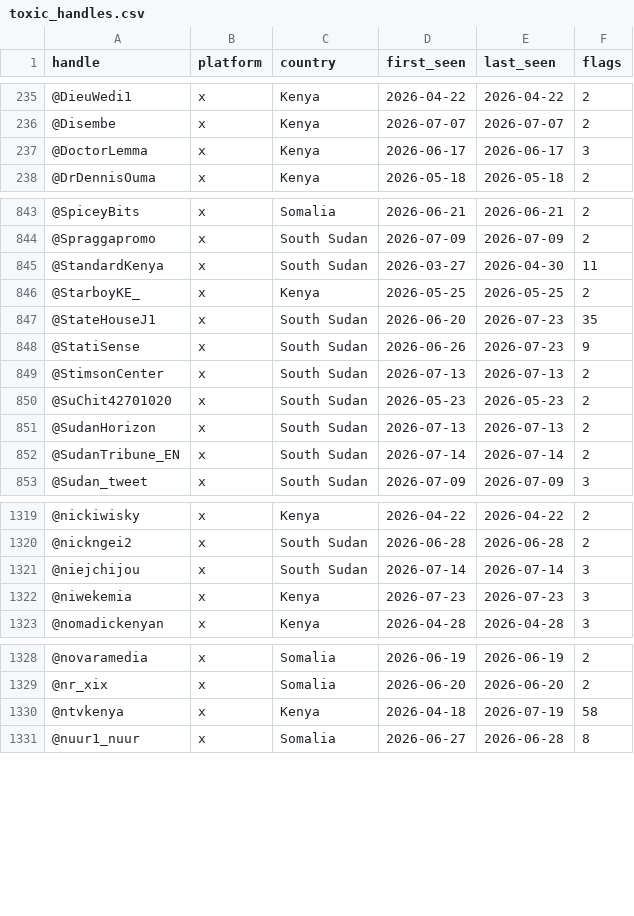
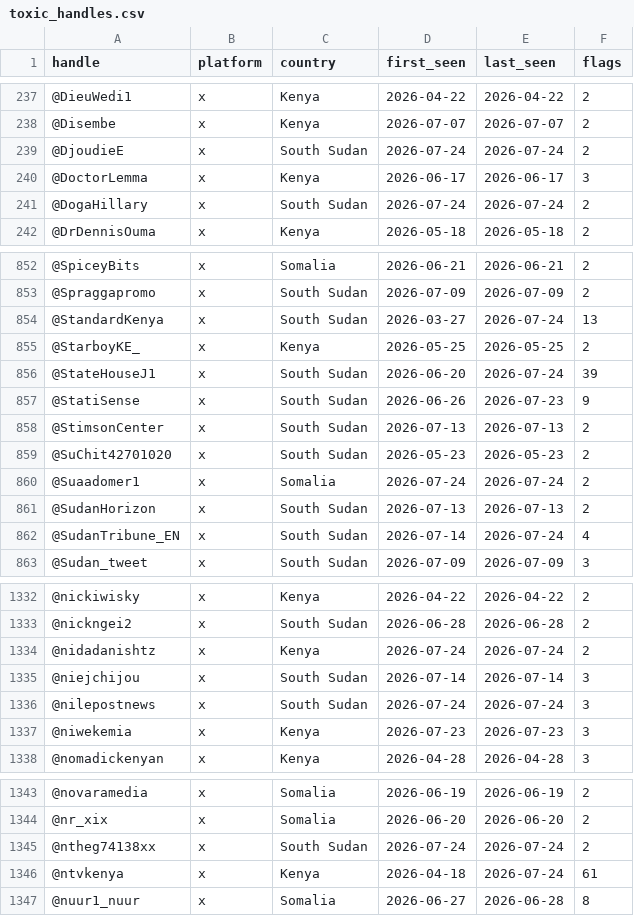
Before and after one commit to KSvend/IRIS, a CSV file: monitoring/autolearn/toxic_handles.csv, drawn as a sheet; only a part is shown, gaps mark what is left out; the diff covers the shown part only.

```diff
--- a/monitoring/autolearn/toxic_handles.csv
+++ b/monitoring/autolearn/toxic_handles.csv
@@ -236,3 +238,5 @@ handle,platform,country,first_seen,last_seen,flags
 @Disembe,x,Kenya,2026-07-07,2026-07-07,2
+@DjoudieE,x,South Sudan,2026-07-24,2026-07-24,2
 @DoctorLemma,x,Kenya,2026-06-17,2026-06-17,3
+@DogaHillary,x,South Sudan,2026-07-24,2026-07-24,2
 @DrDennisOuma,x,Kenya,2026-05-18,2026-05-18,2
@@ -844,5 +853,5 @@ handle,platform,country,first_seen,last_seen,flags
 @Spraggapromo,x,South Sudan,2026-07-09,2026-07-09,2
-@StandardKenya,x,South Sudan,2026-03-27,2026-04-30,11
+@StandardKenya,x,South Sudan,2026-03-27,2026-07-24,13
 @StarboyKE_,x,Kenya,2026-05-25,2026-05-25,2
-@StateHouseJ1,x,South Sudan,2026-06-20,2026-07-23,35
+@StateHouseJ1,x,South Sudan,2026-06-20,2026-07-24,39
 @StatiSense,x,South Sudan,2026-06-26,2026-07-23,9
@@ -850,4 +859,5 @@ handle,platform,country,first_seen,last_seen,flags
 @SuChit42701020,x,South Sudan,2026-05-23,2026-05-23,2
+@Suaadomer1,x,Somalia,2026-07-24,2026-07-24,2
 @SudanHorizon,x,South Sudan,2026-07-13,2026-07-13,2
-@SudanTribune_EN,x,South Sudan,2026-07-14,2026-07-14,2
+@SudanTribune_EN,x,South Sudan,2026-07-14,2026-07-24,4
 @Sudan_tweet,x,South Sudan,2026-07-09,2026-07-09,3
@@ -1320,3 +1333,5 @@ handle,platform,country,first_seen,last_seen,flags
 @nickngei2,x,South Sudan,2026-06-28,2026-06-28,2
+@nidadanishtz,x,Kenya,2026-07-24,2026-07-24,2
 @niejchijou,x,South Sudan,2026-07-14,2026-07-14,3
+@nilepostnews,x,South Sudan,2026-07-24,2026-07-24,3
 @niwekemia,x,Kenya,2026-07-23,2026-07-23,3
@@ -1329,3 +1344,4 @@ handle,platform,country,first_seen,last_seen,flags
 @nr_xix,x,Somalia,2026-06-20,2026-06-20,2
-@ntvkenya,x,Kenya,2026-04-18,2026-07-19,58
+@ntheg74138xx,x,South Sudan,2026-07-24,2026-07-24,2
+@ntvkenya,x,Kenya,2026-04-18,2026-07-24,61
 @nuur1_nuur,x,Somalia,2026-06-27,2026-06-28,8
```
Also changed, not shown: 10 added rows and 45 edited cells elsewhere in this file, monitoring/autolearn/learned_keywords_hs.csv, monitoring/autolearn/narrative_discoveries.csv, 8 other files.
